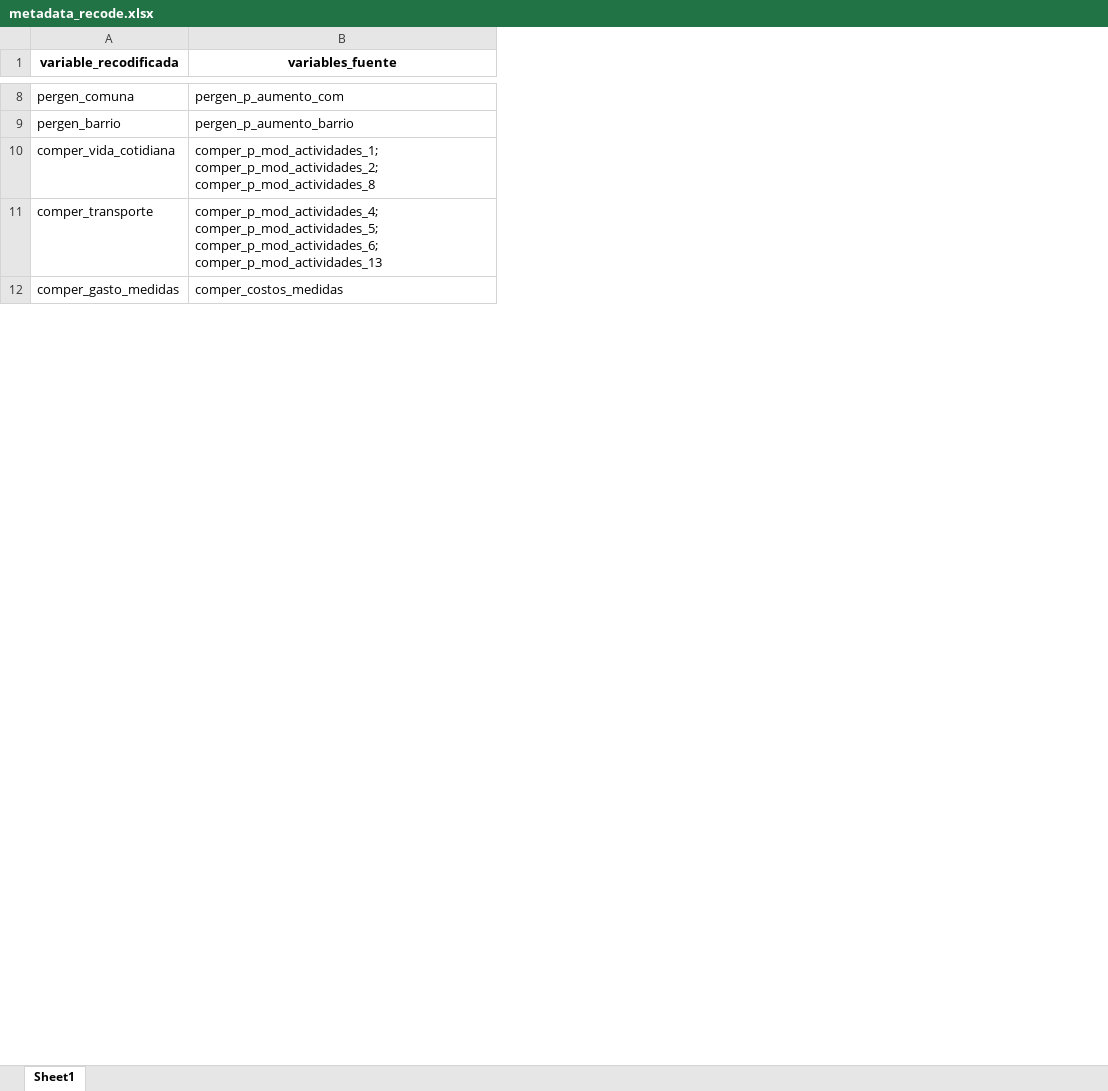
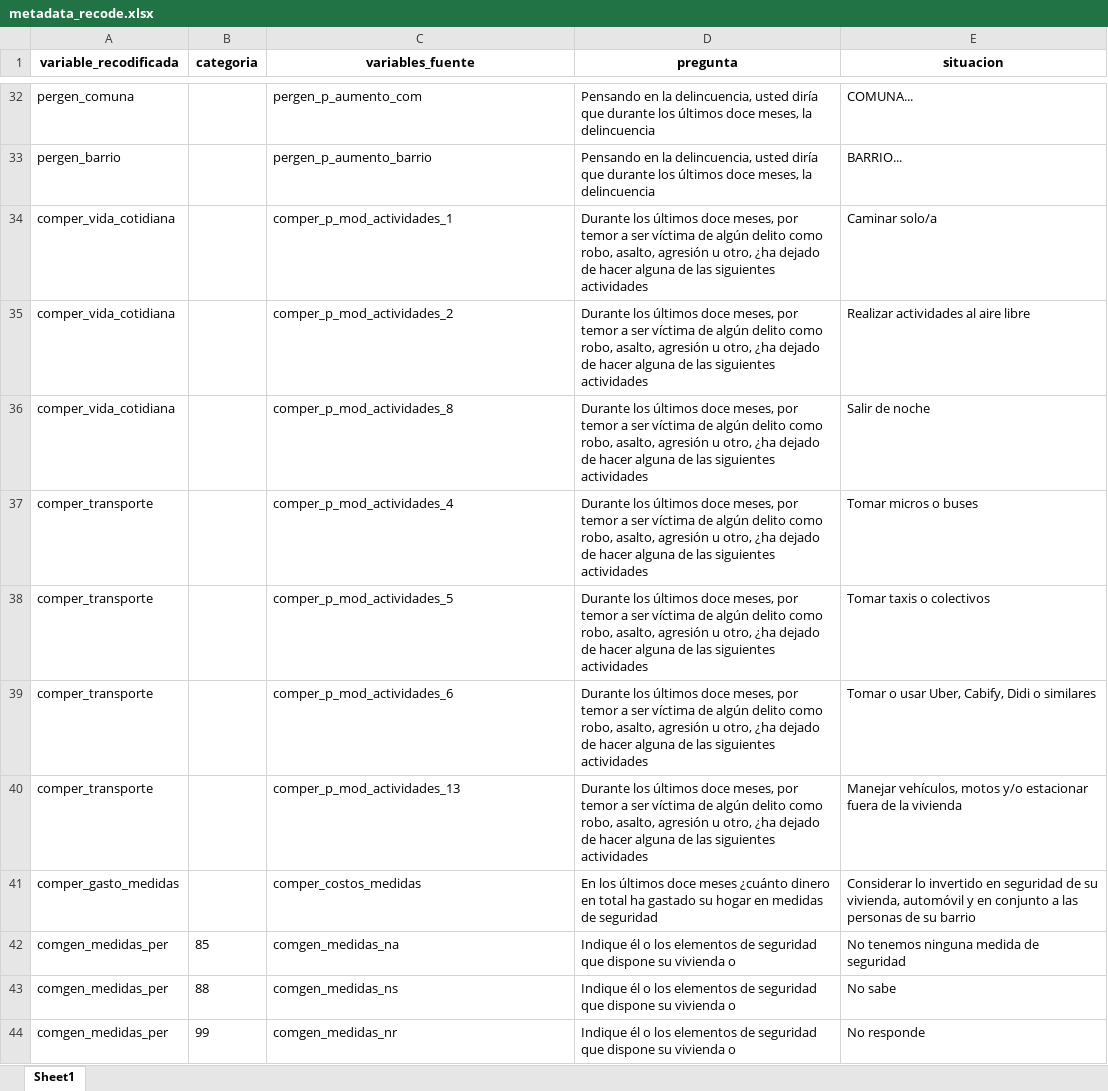
Before and after one commit to Martin-Venegas-M/2025_pnud_miedo, an Excel workbook: output/metadata_recode.xlsx, sheet Sheet1, drawn as a sheet; only a part is shown, gaps mark what is left out; values as stored, in another font and other column widths than the file's, no borders; addresses are those after the commit; the diff covers the shown part only; the diff names each change by its address in the sheet, - before the commit and + after, or states it on an @@ line.

```diff
--- a/output/metadata_recode.xlsx (sheet Sheet1)
+++ b/output/metadata_recode.xlsx (sheet Sheet1)
+column B (categoria), empty
+column D (pregunta), rows 32-34: Pensando en la delincuencia, usted diría que durante los últimos doce meses, la delincuencia | Pensando en la delincuencia, usted diría que durante los últimos doce meses, la delincuencia | Durante los últimos doce meses, por temor a ser víctima de algún delito como robo, asalto, agresión u otro, ¿ha dejado de hacer alguna de las siguientes actividades; row 37: Durante los últimos doce meses, por temor a ser víctima de algún delito como robo, asalto, agresión u otro, ¿ha dejado de hacer alguna de las siguientes actividades; row 41: En los últimos doce meses ¿cuánto dinero en total ha gastado su hogar en medidas de seguridad
+column E (situacion), rows 32-34: COMUNA... | BARRIO... | Caminar solo/a; row 37: Tomar micros o buses; row 41: Considerar lo invertido en seguridad de su vivienda, automóvil y en conjunto a las personas de su barrio
-C34 (variables_fuente): comper_p_mod_actividades_1; comper_p_mod_actividades_2; comper_p_mod_actividades_8
+C34 (variables_fuente): comper_p_mod_actividades_1
+row 35: comper_vida_cotidiana |  | comper_p_mod_actividades_2 | Durante los últimos doce meses, por temor a ser víctima de algún delito como robo, asalto, agresión u otro, ¿ha dejado de hacer alguna de las siguientes actividades | Realizar actividades al aire libre
+row 36: comper_vida_cotidiana |  | comper_p_mod_actividades_8 | Durante los últimos doce meses, por temor a ser víctima de algún delito como robo, asalto, agresión u otro, ¿ha dejado de hacer alguna de las siguientes actividades | Salir de noche
-C37 (variables_fuente): comper_p_mod_actividades_4; comper_p_mod_actividades_5; comper_p_mod_actividades_6; comper_p_mod_actividades_13
+C37 (variables_fuente): comper_p_mod_actividades_4
+row 38: comper_transporte |  | comper_p_mod_actividades_5 | Durante los últimos doce meses, por temor a ser víctima de algún delito como robo, asalto, agresión u otro, ¿ha dejado de hacer alguna de las siguientes actividades | Tomar taxis o colectivos
+row 39: comper_transporte |  | comper_p_mod_actividades_6 | Durante los últimos doce meses, por temor a ser víctima de algún delito como robo, asalto, agresión u otro, ¿ha dejado de hacer alguna de las siguientes actividades | Tomar o usar Uber, Cabify, Didi o similares
+row 40: comper_transporte |  | comper_p_mod_actividades_13 | Durante los últimos doce meses, por temor a ser víctima de algún delito como robo, asalto, agresión u otro, ¿ha dejado de hacer alguna de las siguientes actividades | Manejar vehículos, motos y/o estacionar fuera de la vivienda
+row 42: comgen_medidas_per | 85 | comgen_medidas_na | Indique él o los elementos de seguridad que dispone su vivienda o | No tenemos ninguna medida de seguridad
+row 43: comgen_medidas_per | 88 | comgen_medidas_ns | Indique él o los elementos de seguridad que dispone su vivienda o | No sabe
+row 44: comgen_medidas_per | 99 | comgen_medidas_nr | Indique él o los elementos de seguridad que dispone su vivienda o | No responde
```
Also changed, not shown: 33 added rows and 7 edited cells elsewhere in this sheet, 2 other files.
